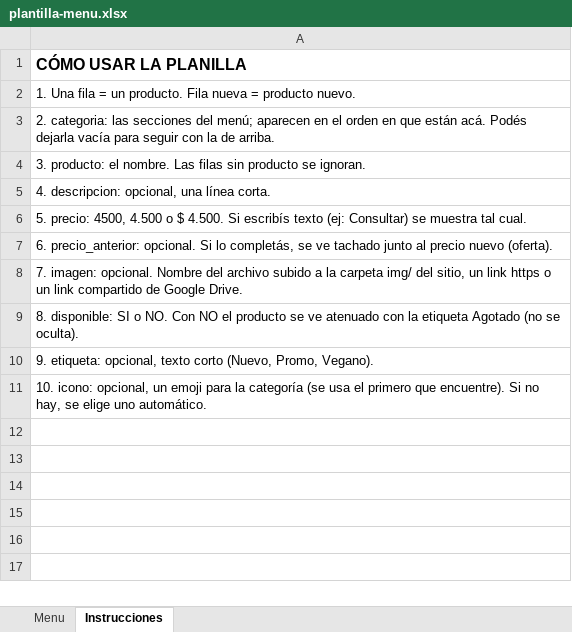
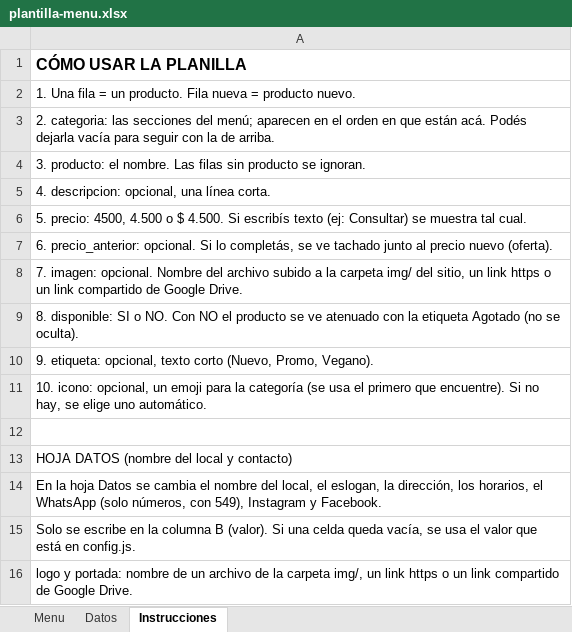
Before and after one commit to pastasmc70-debug/Carta-QR, an Excel workbook: herramientas/plantilla-menu.xlsx, sheet Instrucciones, drawn as a sheet; values as stored, in another font and other column widths than the file's, no borders; the diff names each change by its address in the sheet, - before the commit and + after, or states it on an @@ line.

```diff
--- a/herramientas/plantilla-menu.xlsx (sheet Instrucciones)
+++ b/herramientas/plantilla-menu.xlsx (sheet Instrucciones)
+sheet tab: Datos
+row 12: (empty)
+row 13: HOJA DATOS (nombre del local y contacto)
+row 14: En la hoja Datos se cambia el nombre del local, el eslogan, la dirección, los horarios, el WhatsApp (solo números, con 549), Instagram y Facebook.
+row 15: Solo se escribe en la columna B (valor). Si una celda queda vacía, se usa el valor que está en config.js.
+row 16: logo y portada: nombre de un archivo de la carpeta img/, un link https o un link compartido de Google Drive.
```
Also changed, not shown: 4 other files.
